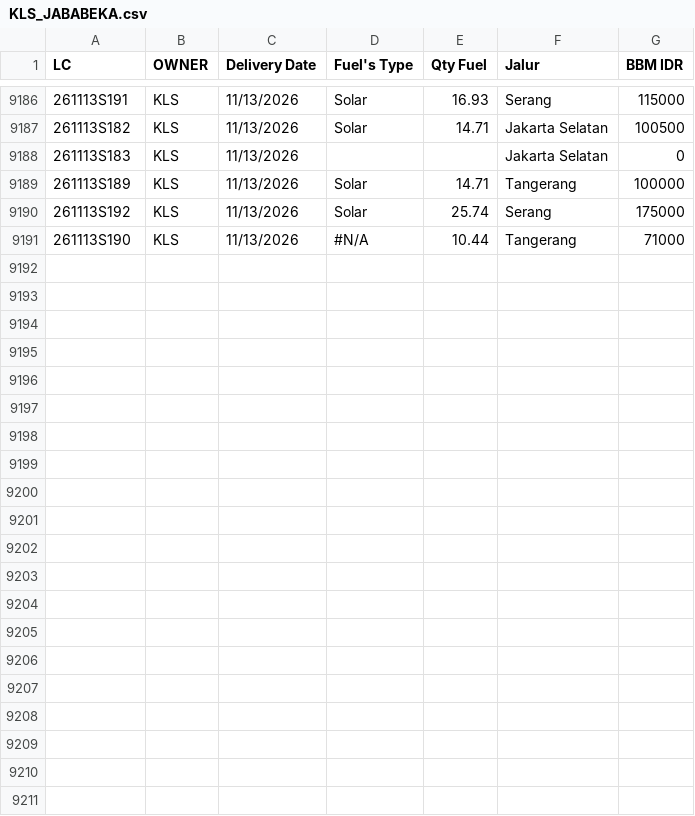
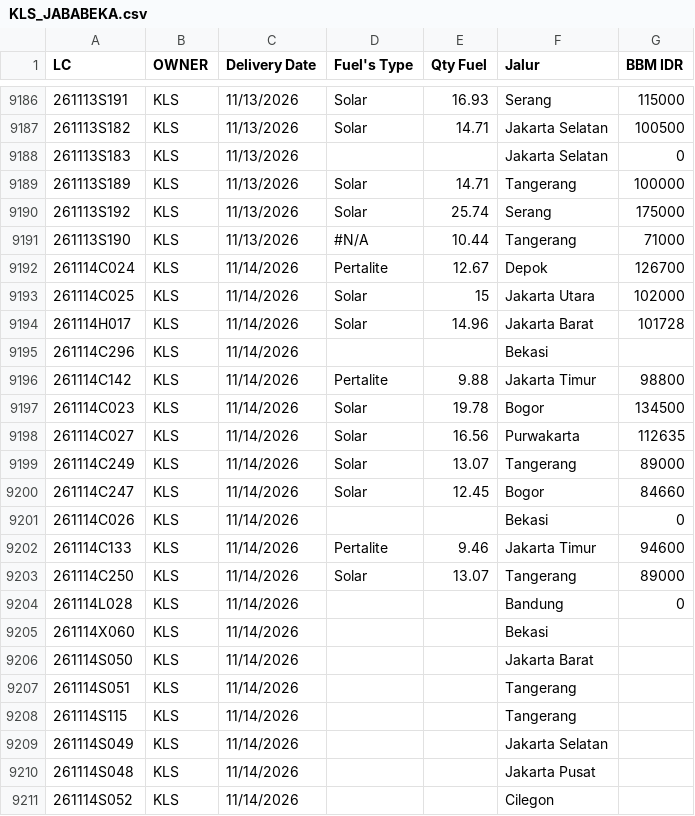
Before and after one commit to heylilyloops/Dashboard-Fuel-Usage-, a CSV file: data/KLS_JABABEKA.csv, drawn as a sheet; only a part is shown, gaps mark what is left out; the diff names each change by its address in the sheet, - before the commit and + after, or states it on an @@ line.

```diff
--- a/data/KLS_JABABEKA.csv
+++ b/data/KLS_JABABEKA.csv
+row 9192: 261114C024 | KLS | 11/14/2026 | Pertalite | 12.67 | Depok | 126700
+row 9193: 261114C025 | KLS | 11/14/2026 | Solar | 15 | Jakarta Utara | 102000
+row 9194: 261114H017 | KLS | 11/14/2026 | Solar | 14.96 | Jakarta Barat | 101728
+row 9195: 261114C296 | KLS | 11/14/2026 |  |  | Bekasi
+row 9196: 261114C142 | KLS | 11/14/2026 | Pertalite | 9.88 | Jakarta Timur | 98800
+row 9197: 261114C023 | KLS | 11/14/2026 | Solar | 19.78 | Bogor | 134500
+row 9198: 261114C027 | KLS | 11/14/2026 | Solar | 16.56 | Purwakarta | 112635
+row 9199: 261114C249 | KLS | 11/14/2026 | Solar | 13.07 | Tangerang | 89000
+row 9200: 261114C247 | KLS | 11/14/2026 | Solar | 12.45 | Bogor | 84660
+row 9201: 261114C026 | KLS | 11/14/2026 |  |  | Bekasi | 0
+row 9202: 261114C133 | KLS | 11/14/2026 | Pertalite | 9.46 | Jakarta Timur | 94600
+row 9203: 261114C250 | KLS | 11/14/2026 | Solar | 13.07 | Tangerang | 89000
+row 9204: 261114L028 | KLS | 11/14/2026 |  |  | Bandung | 0
+row 9205: 261114X060 | KLS | 11/14/2026 |  |  | Bekasi
+row 9206: 261114S050 | KLS | 11/14/2026 |  |  | Jakarta Barat
+row 9207: 261114S051 | KLS | 11/14/2026 |  |  | Tangerang
+row 9208: 261114S115 | KLS | 11/14/2026 |  |  | Tangerang
+row 9209: 261114S049 | KLS | 11/14/2026 |  |  | Jakarta Selatan
+row 9210: 261114S048 | KLS | 11/14/2026 |  |  | Jakarta Pusat
+row 9211: 261114S052 | KLS | 11/14/2026 |  |  | Cilegon
```
Also changed, not shown: data/SDA.csv, data/SDC_KENDARI.csv, 15 other files.
